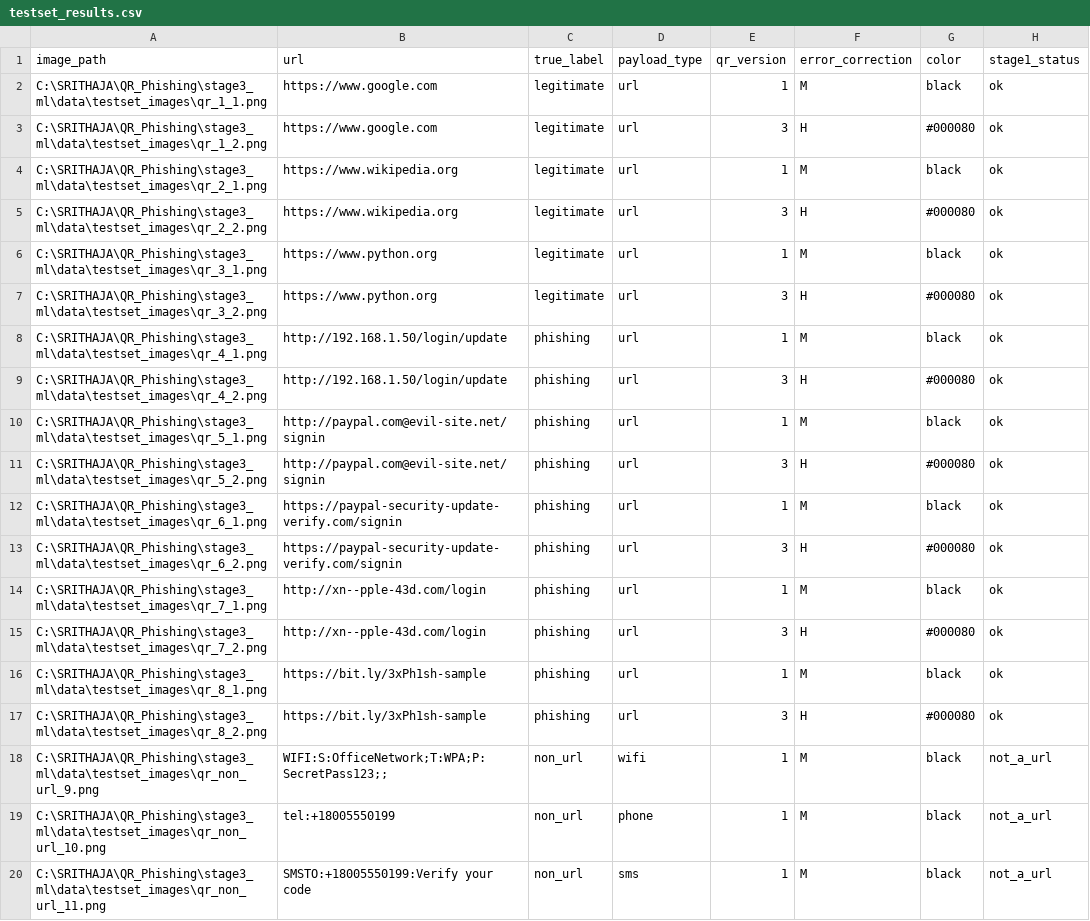
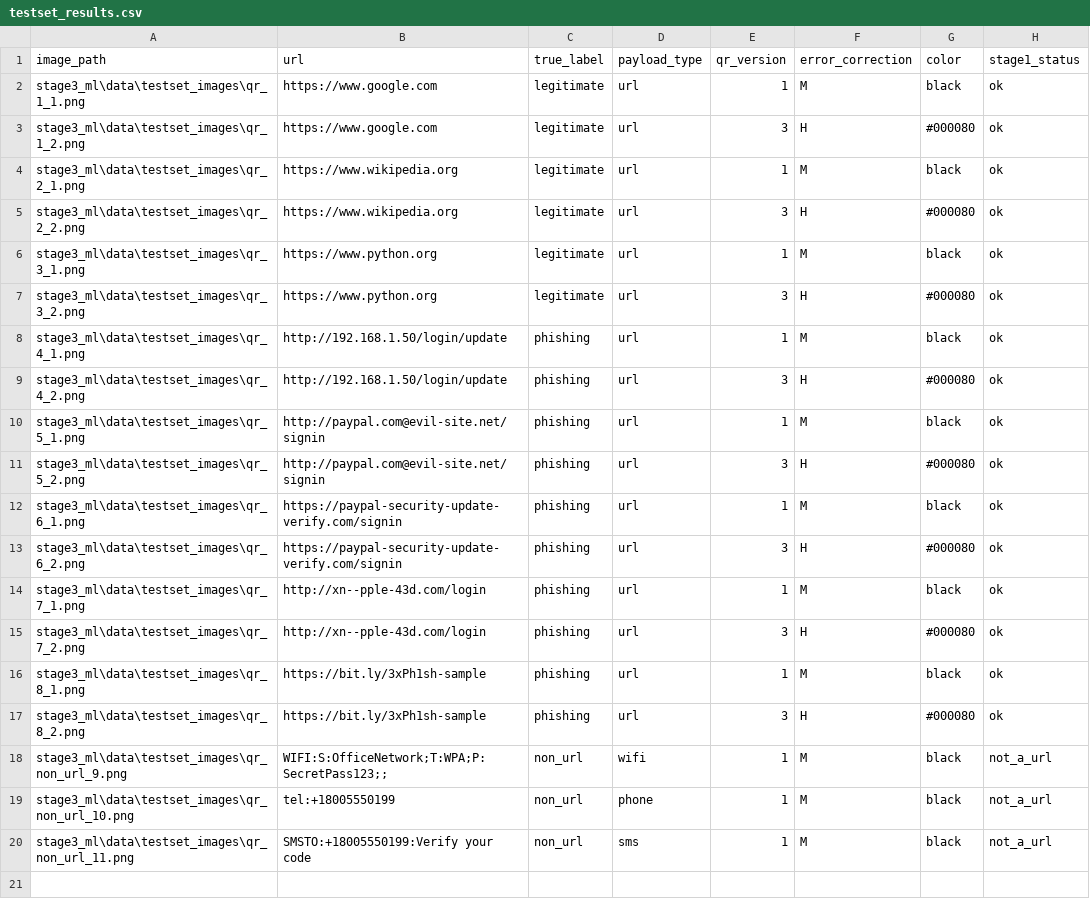
Before and after one commit to Harshinig-123/QR_Phishing, a CSV file: stage3_ml/reports/testset_results.csv, drawn as a sheet; only a part is shown; the diff names each change by its address in the sheet, - before the commit and + after, or states it on an @@ line.

```diff
--- a/stage3_ml/reports/testset_results.csv
+++ b/stage3_ml/reports/testset_results.csv
-A2 (image_path): C:\SRITHAJA\QR_Phishing\stage3_ml\data\testset_images\qr_1_1.png
+A2 (image_path): stage3_ml\data\testset_images\qr_1_1.png
-A3 (image_path): C:\SRITHAJA\QR_Phishing\stage3_ml\data\testset_images\qr_1_2.png
+A3 (image_path): stage3_ml\data\testset_images\qr_1_2.png
-A4 (image_path): C:\SRITHAJA\QR_Phishing\stage3_ml\data\testset_images\qr_2_1.png
+A4 (image_path): stage3_ml\data\testset_images\qr_2_1.png
-A5 (image_path): C:\SRITHAJA\QR_Phishing\stage3_ml\data\testset_images\qr_2_2.png
+A5 (image_path): stage3_ml\data\testset_images\qr_2_2.png
-A6 (image_path): C:\SRITHAJA\QR_Phishing\stage3_ml\data\testset_images\qr_3_1.png
+A6 (image_path): stage3_ml\data\testset_images\qr_3_1.png
-A7 (image_path): C:\SRITHAJA\QR_Phishing\stage3_ml\data\testset_images\qr_3_2.png
+A7 (image_path): stage3_ml\data\testset_images\qr_3_2.png
-A8 (image_path): C:\SRITHAJA\QR_Phishing\stage3_ml\data\testset_images\qr_4_1.png
+A8 (image_path): stage3_ml\data\testset_images\qr_4_1.png
-A9 (image_path): C:\SRITHAJA\QR_Phishing\stage3_ml\data\testset_images\qr_4_2.png
+A9 (image_path): stage3_ml\data\testset_images\qr_4_2.png
-A10 (image_path): C:\SRITHAJA\QR_Phishing\stage3_ml\data\testset_images\qr_5_1.png
+A10 (image_path): stage3_ml\data\testset_images\qr_5_1.png
-A11 (image_path): C:\SRITHAJA\QR_Phishing\stage3_ml\data\testset_images\qr_5_2.png
+A11 (image_path): stage3_ml\data\testset_images\qr_5_2.png
-A12 (image_path): C:\SRITHAJA\QR_Phishing\stage3_ml\data\testset_images\qr_6_1.png
+A12 (image_path): stage3_ml\data\testset_images\qr_6_1.png
-A13 (image_path): C:\SRITHAJA\QR_Phishing\stage3_ml\data\testset_images\qr_6_2.png
+A13 (image_path): stage3_ml\data\testset_images\qr_6_2.png
-A14 (image_path): C:\SRITHAJA\QR_Phishing\stage3_ml\data\testset_images\qr_7_1.png
+A14 (image_path): stage3_ml\data\testset_images\qr_7_1.png
-A15 (image_path): C:\SRITHAJA\QR_Phishing\stage3_ml\data\testset_images\qr_7_2.png
+A15 (image_path): stage3_ml\data\testset_images\qr_7_2.png
-A16 (image_path): C:\SRITHAJA\QR_Phishing\stage3_ml\data\testset_images\qr_8_1.png
+A16 (image_path): stage3_ml\data\testset_images\qr_8_1.png
-A17 (image_path): C:\SRITHAJA\QR_Phishing\stage3_ml\data\testset_images\qr_8_2.png
+A17 (image_path): stage3_ml\data\testset_images\qr_8_2.png
-A18 (image_path): C:\SRITHAJA\QR_Phishing\stage3_ml\data\testset_images\qr_non_url_9.png
+A18 (image_path): stage3_ml\data\testset_images\qr_non_url_9.png
-A19 (image_path): C:\SRITHAJA\QR_Phishing\stage3_ml\data\testset_images\qr_non_url_10.png
+A19 (image_path): stage3_ml\data\testset_images\qr_non_url_10.png
-A20 (image_path): C:\SRITHAJA\QR_Phishing\stage3_ml\data\testset_images\qr_non_url_11.png
+A20 (image_path): stage3_ml\data\testset_images\qr_non_url_11.png
```
Also changed, not shown: stage3_ml/data/qr_testset_manifest.csv, 7 other files.
